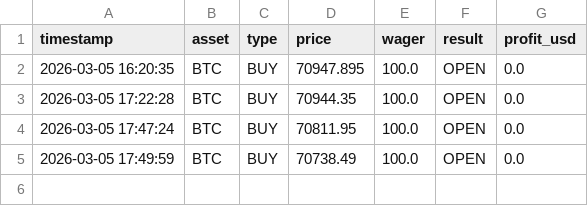
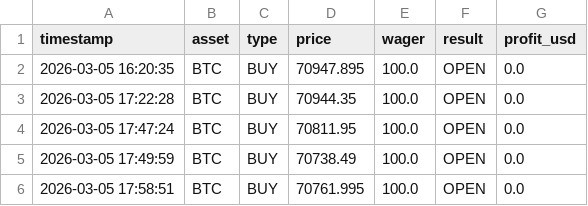
Before and after one commit to peter3917-commits/Firm-HQ, a CSV file: trades.csv, drawn as a sheet; the diff names each change by its address in the sheet, - before the commit and + after, or states it on an @@ line.

Commit message:
Lawrence updated the Ledger [skip ci]

```diff
--- a/trades.csv
+++ b/trades.csv
+row 6: 2026-03-05 17:58:51 | BTC | BUY | 70761.995 | 100.0 | OPEN | 0.0
```
